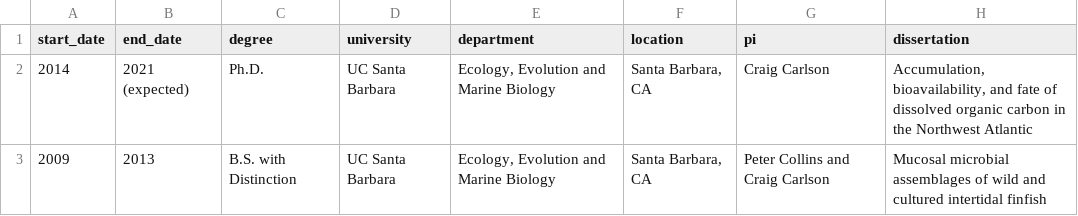
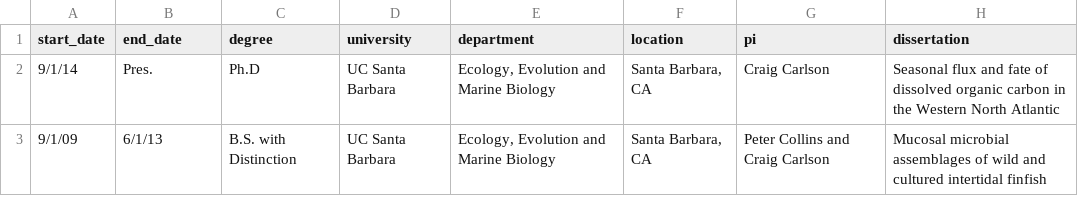
Before and after one commit to nbaetge/curriculum-vitae, a CSV file: data/education.csv, drawn as a sheet.

```diff
--- a/data/education.csv
+++ b/data/education.csv
@@ -1,3 +1,3 @@
 start_date,end_date,degree,university,department,location,pi,dissertation
-2014,2021 (expected),Ph.D.,UC Santa Barbara,"Ecology, Evolution and Marine Biology","Santa Barbara, CA",Craig Carlson,"Accumulation, bioavailability, and fate of dissolved organic carbon in the Northwest Atlantic"
-2009,2013,B.S. with Distinction,UC Santa Barbara,"Ecology, Evolution and Marine Biology","Santa Barbara, CA",Peter Collins and Craig Carlson,Mucosal microbial assemblages of wild and cultured intertidal finfish
+9/1/14,Pres.,Ph.D,UC Santa Barbara,"Ecology, Evolution and Marine Biology","Santa Barbara, CA",Craig Carlson,Seasonal flux and fate of dissolved organic carbon in the Western North Atlantic
+9/1/09,6/1/13,B.S. with Distinction,UC Santa Barbara,"Ecology, Evolution and Marine Biology","Santa Barbara, CA",Peter Collins and Craig Carlson,Mucosal microbial assemblages of wild and cultured intertidal finfish
```
Also changed, not shown: data/awards and grants.csv, data/jobs.csv, 21 other files.
